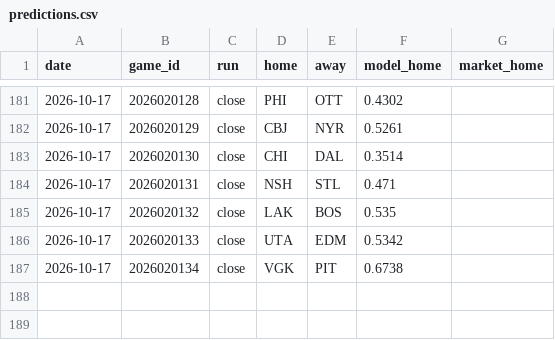
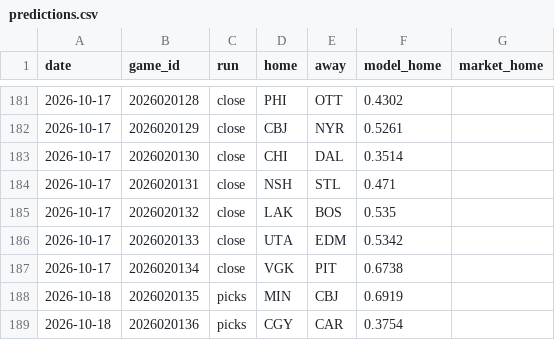
Before and after one commit to 88jackcarr/NHL-odds-betting, a CSV file: data/predictions.csv, drawn as a sheet; only a part is shown, gaps mark what is left out; the diff names each change by its address in the sheet, - before the commit and + after, or states it on an @@ line.

```diff
--- a/data/predictions.csv
+++ b/data/predictions.csv
+row 188: 2026-10-18 | 2026020135 | picks | MIN | CBJ | 0.6919
+row 189: 2026-10-18 | 2026020136 | picks | CGY | CAR | 0.3754
```
Also changed, not shown: data/games.csv, 1 other file.
